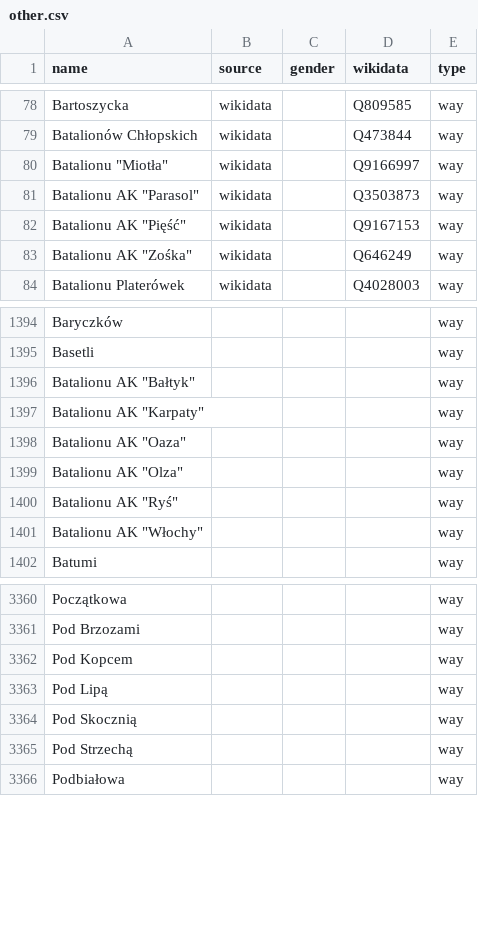
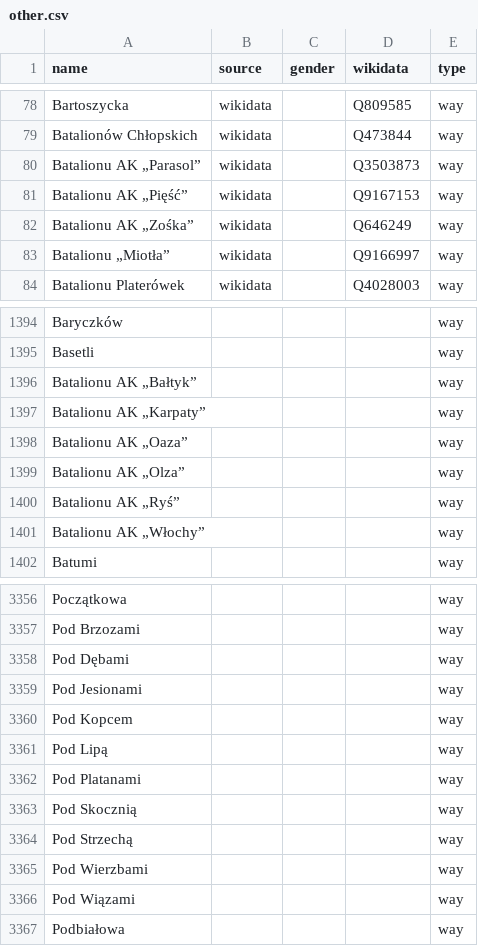
Before and after one commit to EqualStreetNames/equalstreetnames-warsaw, a CSV file: data/other.csv, drawn as a sheet; only a part is shown, gaps mark what is left out; the diff covers the shown part only.

```diff
--- a/data/other.csv
+++ b/data/other.csv
@@ -79,6 +79,6 @@ Bartoszycka,wikidata,,Q809585,way
 "Batalionów Chłopskich",wikidata,,Q473844,way
-"Batalionu ""Miotła""",wikidata,,Q9166997,way
-"Batalionu AK ""Parasol""",wikidata,,Q3503873,way
-"Batalionu AK ""Pięść""",wikidata,,Q9167153,way
-"Batalionu AK ""Zośka""",wikidata,,Q646249,way
+"Batalionu AK „Parasol”",wikidata,,Q3503873,way
+"Batalionu AK „Pięść”",wikidata,,Q9167153,way
+"Batalionu AK „Zośka”",wikidata,,Q646249,way
+"Batalionu „Miotła”",wikidata,,Q9166997,way
 "Batalionu Platerówek",wikidata,,Q4028003,way
@@ -1395,8 +1395,8 @@ Baryczków,,,,way
 Basetli,,,,way
-"Batalionu AK ""Bałtyk""",,,,way
-"Batalionu AK ""Karpaty""",,,,way
-"Batalionu AK ""Oaza""",,,,way
-"Batalionu AK ""Olza""",,,,way
-"Batalionu AK ""Ryś""",,,,way
-"Batalionu AK ""Włochy""",,,,way
+"Batalionu AK „Bałtyk”",,,,way
+"Batalionu AK „Karpaty”",,,,way
+"Batalionu AK „Oaza”",,,,way
+"Batalionu AK „Olza”",,,,way
+"Batalionu AK „Ryś”",,,,way
+"Batalionu AK „Włochy”",,,,way
 Batumi,,,,way
@@ -3361,6 +3357,11 @@ Początkowa,,,,way
 "Pod Brzozami",,,,way
+"Pod Dębami",,,,way
+"Pod Jesionami",,,,way
 "Pod Kopcem",,,,way
 "Pod Lipą",,,,way
+"Pod Platanami",,,,way
 "Pod Skocznią",,,,way
 "Pod Strzechą",,,,way
+"Pod Wierzbami",,,,way
+"Pod Wiązami",,,,way
 Podbiałowa,,,,way
```
Also changed, not shown: 13 added rows, 17 removed rows and 38 edited cells elsewhere in this file, data/gender.csv, 3 other files.
